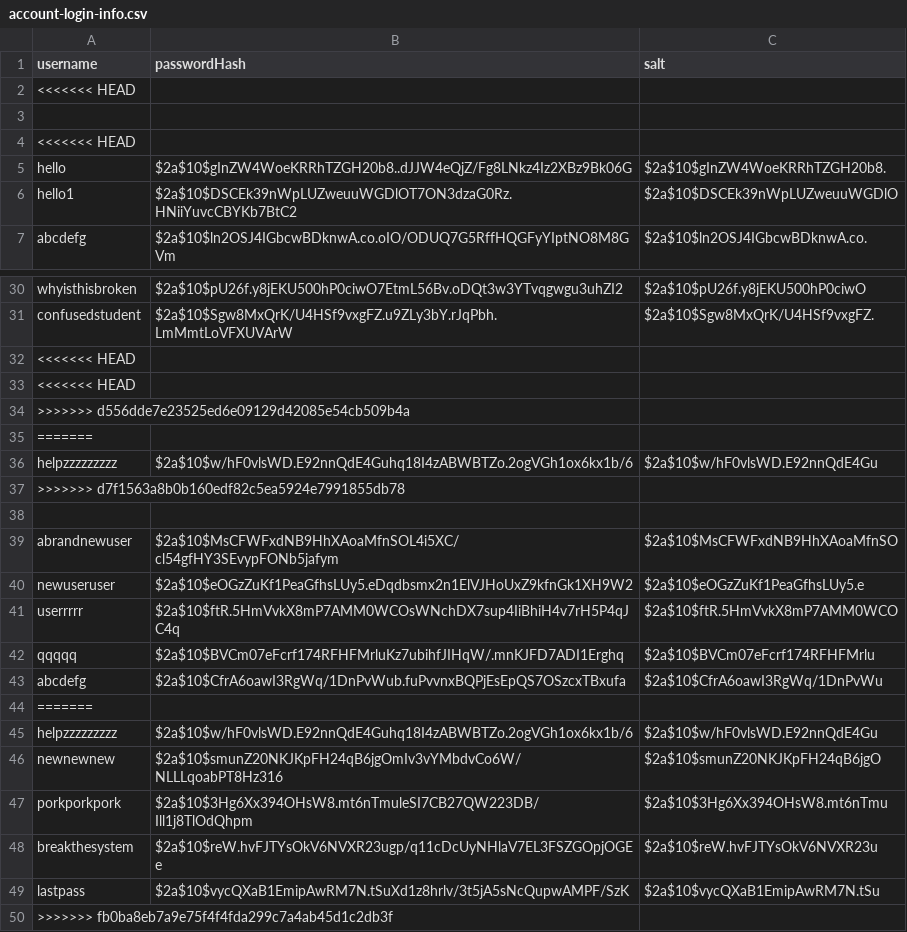
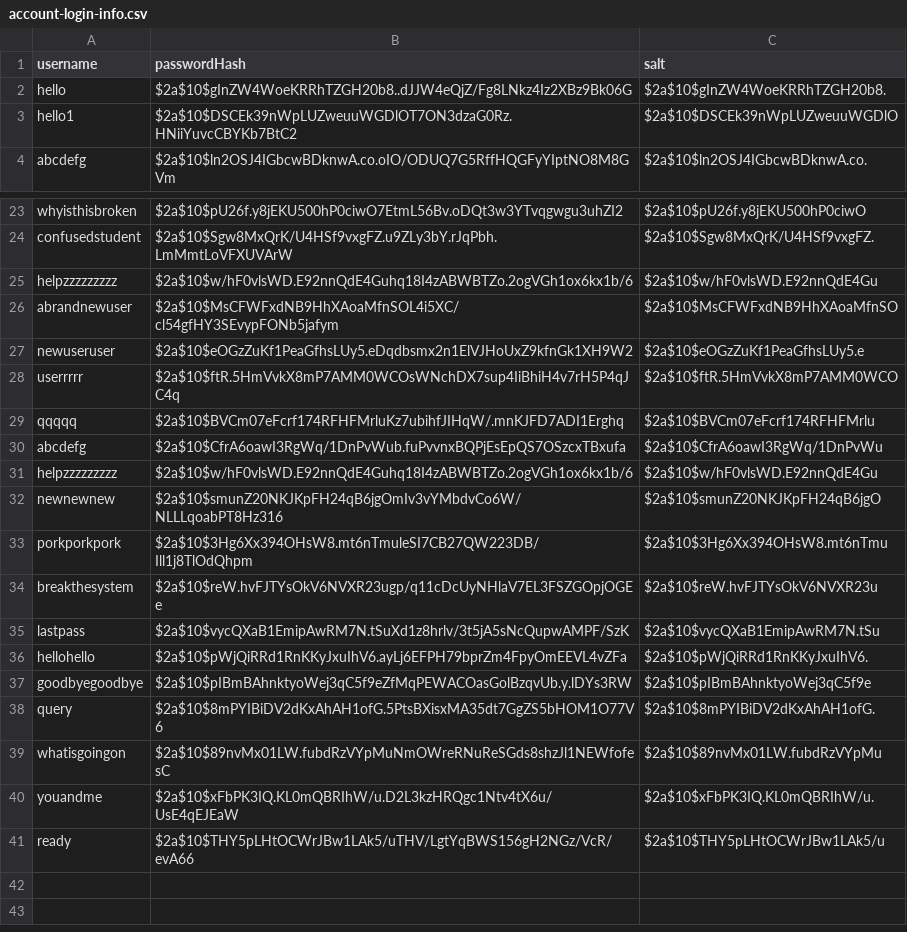
Before and after one commit to ojohnso3/food-coma-application, a CSV file: src/main/resources/login/account-login-info.csv, drawn as a sheet; only a part is shown, gaps mark what is left out; the diff covers the shown part only.

```diff
--- a/src/main/resources/login/account-login-info.csv
+++ b/src/main/resources/login/account-login-info.csv
@@ -1,5 +1,2 @@
 username,passwordHash,salt
-<<<<<<< HEAD
-
-<<<<<<< HEAD
 hello,$2a$10$gInZW4WoeKRRhTZGH20b8..dJJW4eQjZ/Fg8LNkz4Iz2XBz9Bk06G,$2a$10$gInZW4WoeKRRhTZGH20b8.
@@ -31,9 +24,3 @@ whyisthisbroken,$2a$10$pU26f.y8jEKU500hP0ciwO7EtmL56Bv.oDQt3w3YTvqgwgu3uhZI2,$2a
 confusedstudent,$2a$10$Sgw8MxQrK/U4HSf9vxgFZ.u9ZLy3bY.rJqPbh.LmMmtLoVFXUVArW,$2a$10$Sgw8MxQrK/U4HSf9vxgFZ.
-<<<<<<< HEAD
-<<<<<<< HEAD
->>>>>>> d556dde7e23525ed6e09129d42085e54cb509b4a
-=======
 helpzzzzzzzzz,$2a$10$w/hF0vlsWD.E92nnQdE4Guhq18I4zABWBTZo.2ogVGh1ox6kx1b/6,$2a$10$w/hF0vlsWD.E92nnQdE4Gu
->>>>>>> d7f1563a8b0b160edf82c5ea5924e7991855db78
-
 abrandnewuser,$2a$10$MsCFWFxdNB9HhXAoaMfnSOL4i5XC/cl54gfHY3SEvypFONb5jafym,$2a$10$MsCFWFxdNB9HhXAoaMfnSO
@@ -43,3 +30,2 @@ qqqqq,$2a$10$BVCm07eFcrf174RFHFMrluKz7ubihfJIHqW/.mnKJFD7ADI1Erghq,$2a$10$BVCm07
 abcdefg,$2a$10$CfrA6oawI3RgWq/1DnPvWub.fuPvvnxBQPjEsEpQS7OSzcxTBxufa,$2a$10$CfrA6oawI3RgWq/1DnPvWu
-=======
 helpzzzzzzzzz,$2a$10$w/hF0vlsWD.E92nnQdE4Guhq18I4zABWBTZo.2ogVGh1ox6kx1b/6,$2a$10$w/hF0vlsWD.E92nnQdE4Gu
@@ -49,2 +35,7 @@ breakthesystem,$2a$10$reW.hvFJTYsOkV6NVXR23ugp/q11cDcUyNHlaV7EL3FSZGOpjOGEe,$2a$
 lastpass,$2a$10$vycQXaB1EmipAwRM7N.tSuXd1z8hrlv/3t5jA5sNcQupwAMPF/SzK,$2a$10$vycQXaB1EmipAwRM7N.tSu
->>>>>>> fb0ba8eb7a9e75f4f4fda299c7a4ab45d1c2db3f
+hellohello,$2a$10$pWjQiRRd1RnKKyJxuIhV6.ayLj6EFPH79bprZm4FpyOmEEVL4vZFa,$2a$10$pWjQiRRd1RnKKyJxuIhV6.
+goodbyegoodbye,$2a$10$pIBmBAhnktyoWej3qC5f9eZfMqPEWACOasGolBzqvUb.y.lDYs3RW,$2a$10$pIBmBAhnktyoWej3qC5f9e
+query,$2a$10$8mPYIBiDV2dKxAhAH1ofG.5PtsBXisxMA35dt7GgZS5bHOM1O77V6,$2a$10$8mPYIBiDV2dKxAhAH1ofG.
+whatisgoingon,$2a$10$89nvMx01LW.fubdRzVYpMuNmOWreRNuReSGds8shzJl1NEWfofesC,$2a$10$89nvMx01LW.fubdRzVYpMu
+youandme,$2a$10$xFbPK3IQ.KL0mQBRIhW/u.D2L3kzHRQgc1Ntv4tX6u/UsE4qEJEaW,$2a$10$xFbPK3IQ.KL0mQBRIhW/u.
+ready,$2a$10$THY5pLHtOCWrJBw1LAk5/uTHV/LgtYqBWS156gH2NGz/VcR/evA66,$2a$10$THY5pLHtOCWrJBw1LAk5/u
```
Also changed, not shown: 4 removed rows elsewhere in this file, 8 other files.
